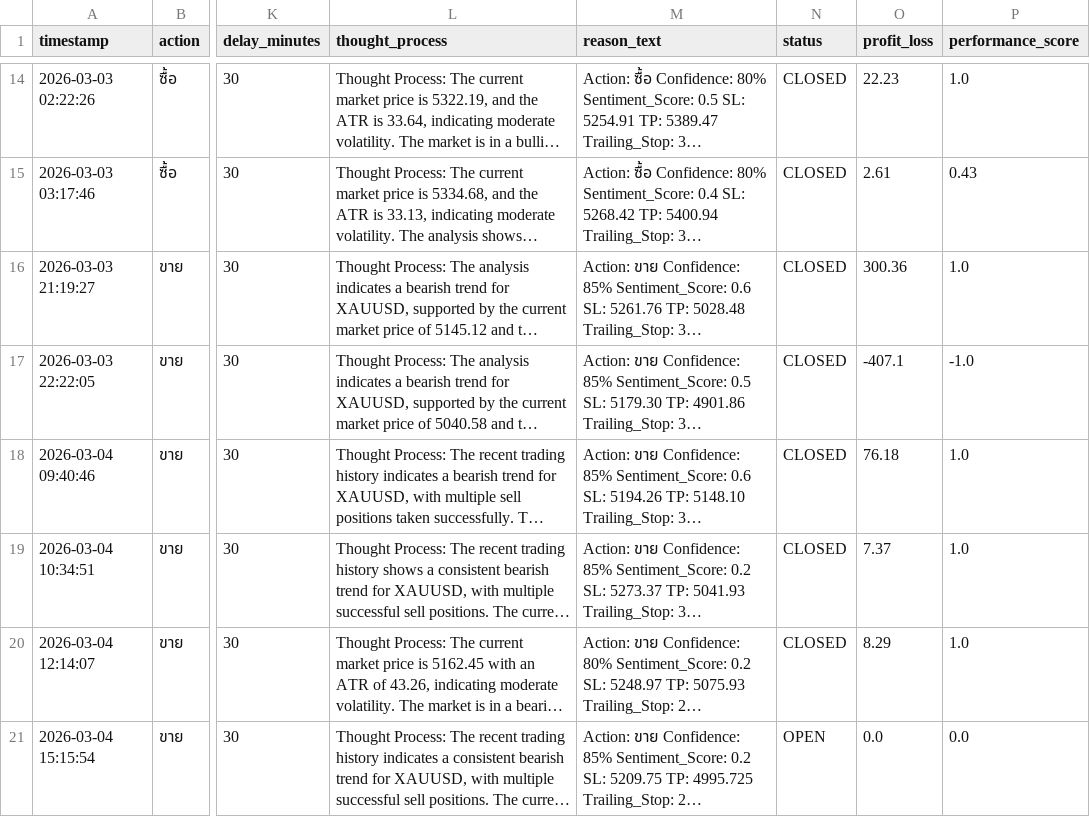
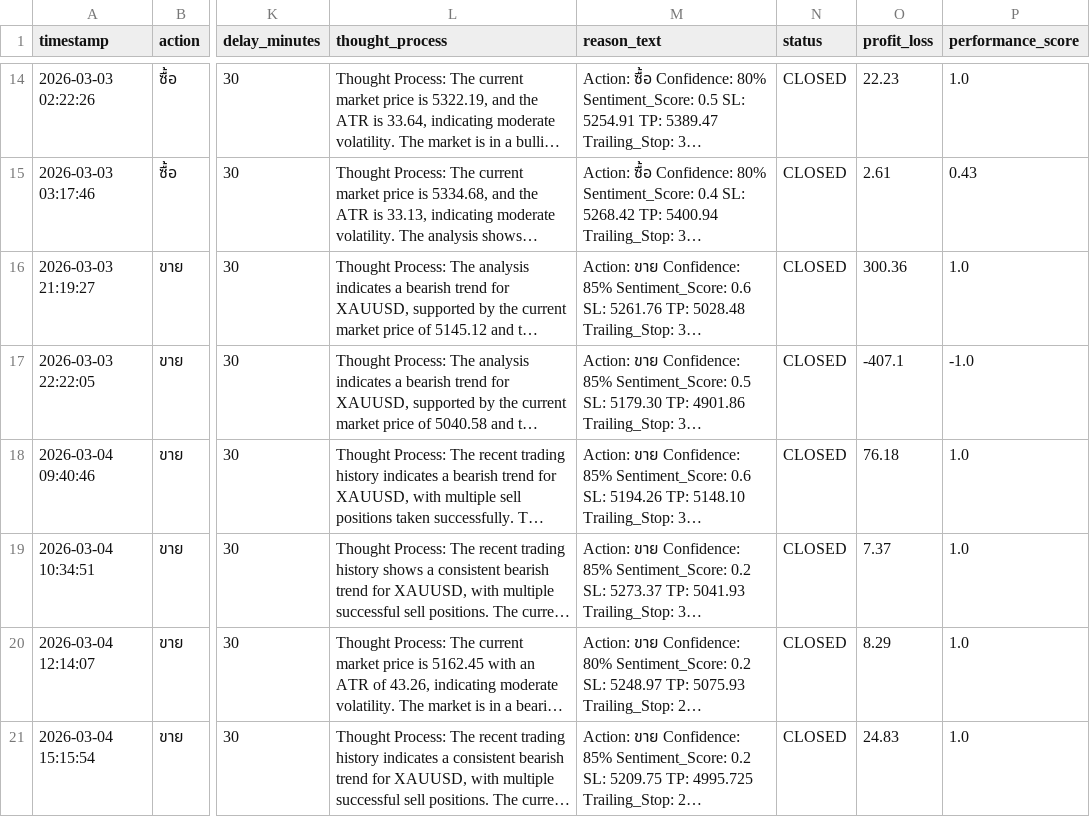
Before and after one commit to z9wins/Mairu-Dashboard, a CSV file: db_swing.csv, drawn as a sheet; only a part is shown, gaps mark what is left out; long unchanged cells end in …; the diff names each change by its address in the sheet, - before the commit and + after, or states it on an @@ line.

Commit message:
Auto-update db_swing.csv

```diff
--- a/db_swing.csv
+++ b/db_swing.csv
-N21 (status): OPEN
+N21 (status): CLOSED
-O21 (profit_loss): 0.0
+O21 (profit_loss): 24.83
-P21 (performance_score): 0.0
+P21 (performance_score): 1.0
```
